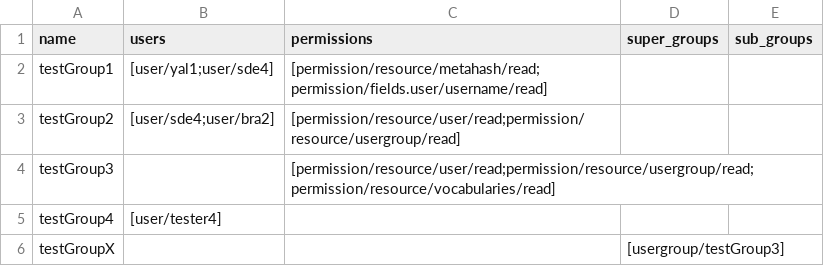
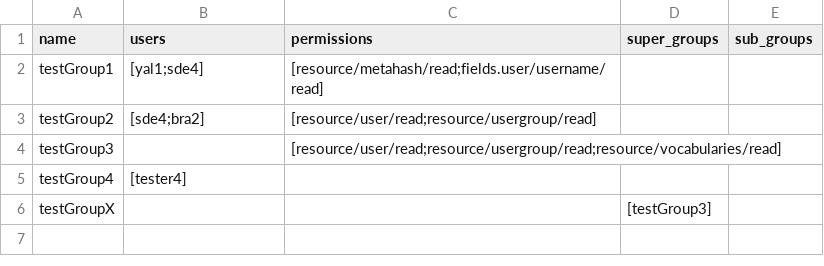
Before and after one commit to seanderickson/lims, a CSV file: reports/static/api_init/test_data/usergroups1.csv, drawn as a sheet.

Commit message:
fix testing for new usergroups and for streaming response

```diff
--- a/reports/static/api_init/test_data/usergroups1.csv
+++ b/reports/static/api_init/test_data/usergroups1.csv
@@ -1,6 +1,6 @@
 name,users,permissions,super_groups,sub_groups
-testGroup1,[user/yal1;user/sde4],[permission/resource/metahash/read;permission/fields.user/username/read],,
-testGroup2,[user/sde4;user/bra2],[permission/resource/user/read;permission/resource/usergroup/read],,
-testGroup3,,[permission/resource/user/read;permission/resource/usergroup/read;permission/resource/vocabularies/read],,
-testGroup4,[user/tester4],,,
-testGroupX,,,[usergroup/testGroup3],
+testGroup1,[yal1;sde4],[resource/metahash/read;fields.user/username/read],,
+testGroup2,[sde4;bra2],[resource/user/read;resource/usergroup/read],,
+testGroup3,,[resource/user/read;resource/usergroup/read;resource/vocabularies/read],,
+testGroup4,[tester4],,,
+testGroupX,,,[testGroup3],
```
Also changed, not shown: reports/static/api_init/test_data/users1.csv, reports/static/api_init/test_data/users2_patch.csv, 3 other files.
